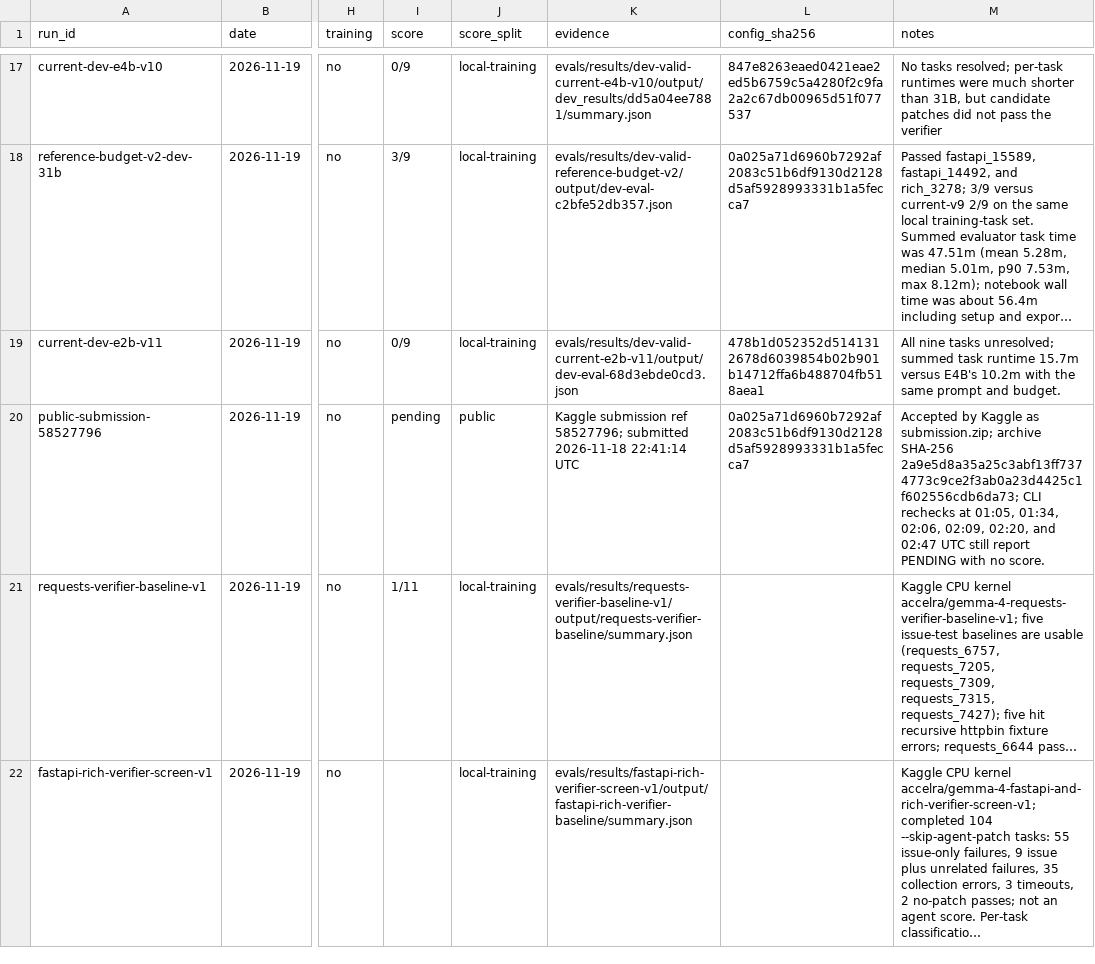
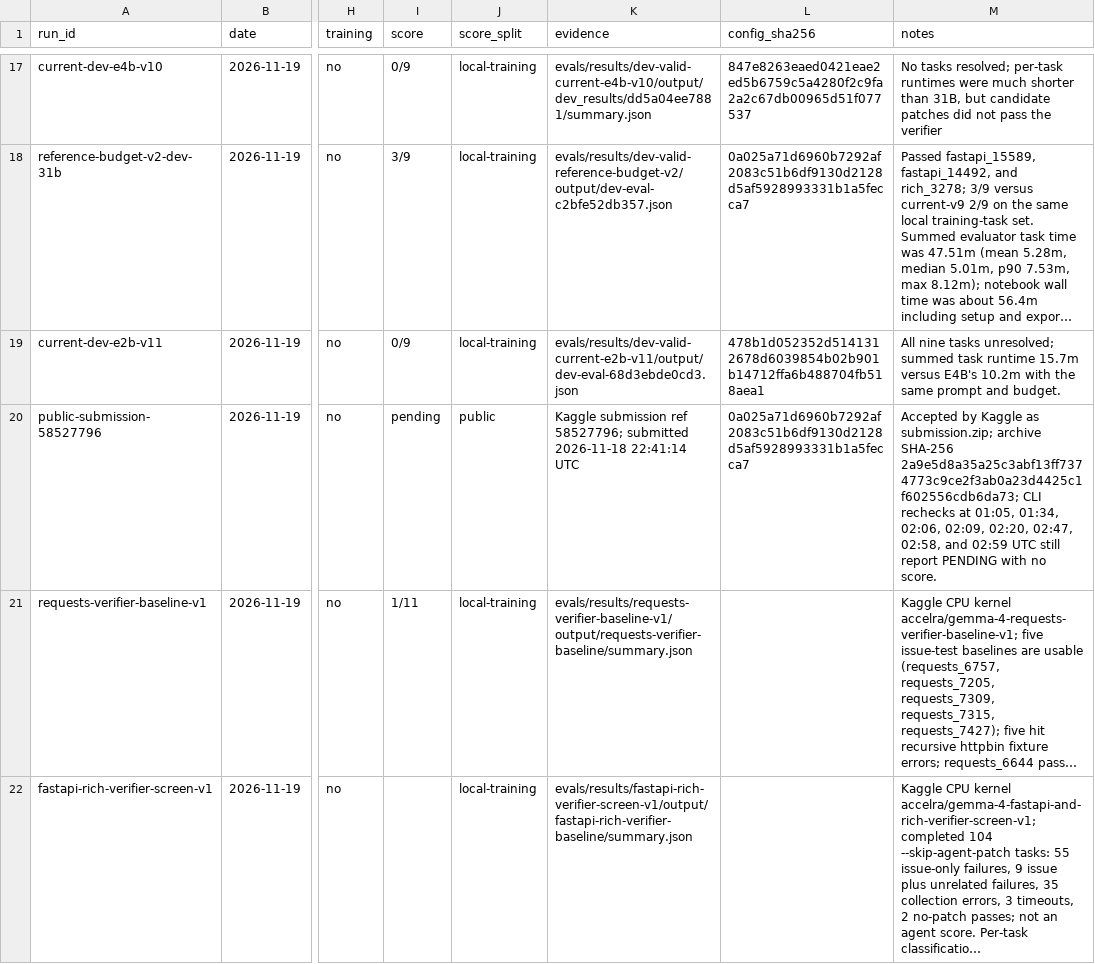
Before and after one commit to Acceleratorer/gemma-4-developer-agent, a CSV file: log/experiment-log.csv, drawn as a sheet; only a part is shown, gaps mark what is left out; long unchanged cells end in …; the diff names each change by its address in the sheet, - before the commit and + after, or states it on an @@ line.

```diff
--- a/log/experiment-log.csv
+++ b/log/experiment-log.csv
-M20 (notes): …02:09, 02:20, and 02:47 UTC still…
+M20 (notes): …02:09, 02:20, 02:47, 02:58, and 02:59 UTC still…
```
Also changed, not shown: 7 other files.
